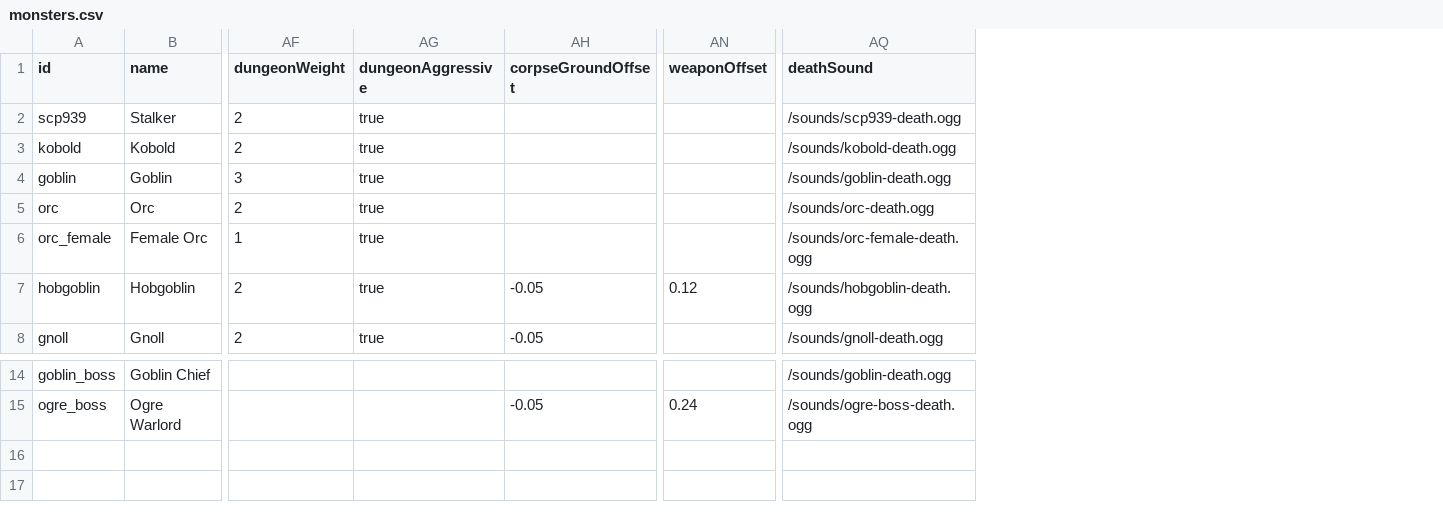
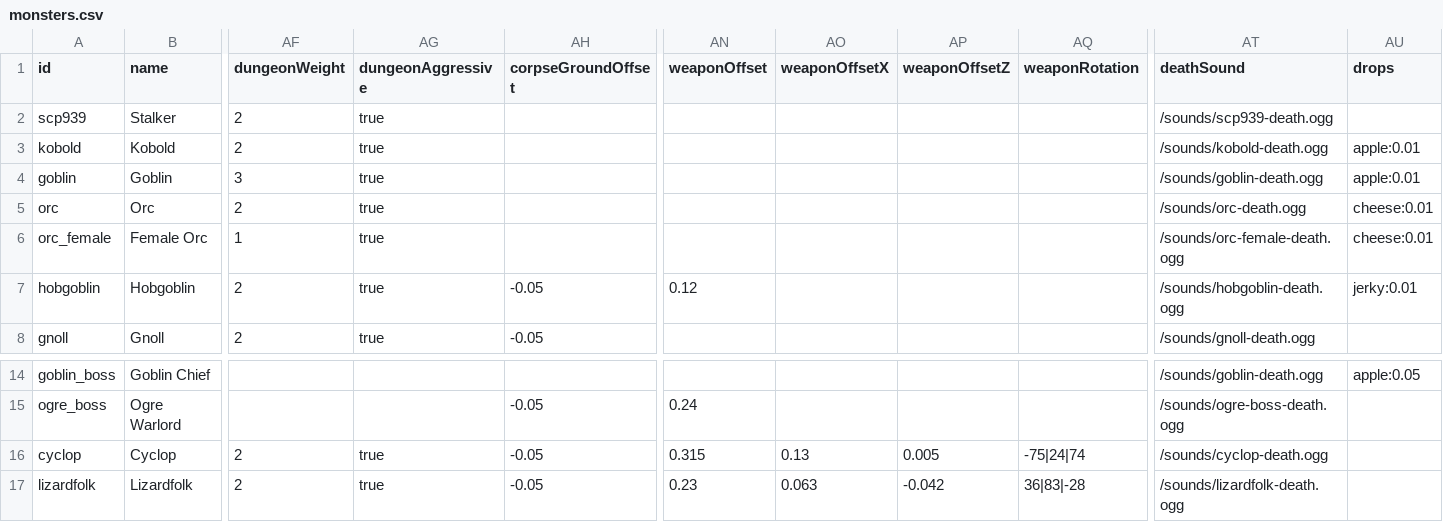
Before and after one commit to OpenMMO-Agent-UI/openmmo-agent-wiki, a CSV file: src/data/game/monsters.csv, drawn as a sheet; only a part is shown, gaps mark what is left out; rows hold the shown columns only; the diff names each change by its address in the sheet, - before the commit and + after, or states it on an @@ line.

```diff
--- a/src/data/game/monsters.csv
+++ b/src/data/game/monsters.csv
+column AO (weaponOffsetX), empty
+column AP (weaponOffsetZ), empty
+column AQ (weaponRotation), empty
+column AU (drops), rows 3-7: apple:0.01 | apple:0.01 | cheese:0.01 | cheese:0.01 | jerky:0.01; row 14: apple:0.05
+row 16: cyclop | Cyclop | 2 | true | -0.05 | 0.315 | 0.13 | 0.005 | -75|24|74 | /sounds/cyclop-death.ogg
+row 17: lizardfolk | Lizardfolk | 2 | true | -0.05 | 0.23 | 0.063 | -0.042 | 36|83|-28 | /sounds/lizardfolk-death.ogg
```
Also changed, not shown: src/data/game/items.csv, 10 other files.
